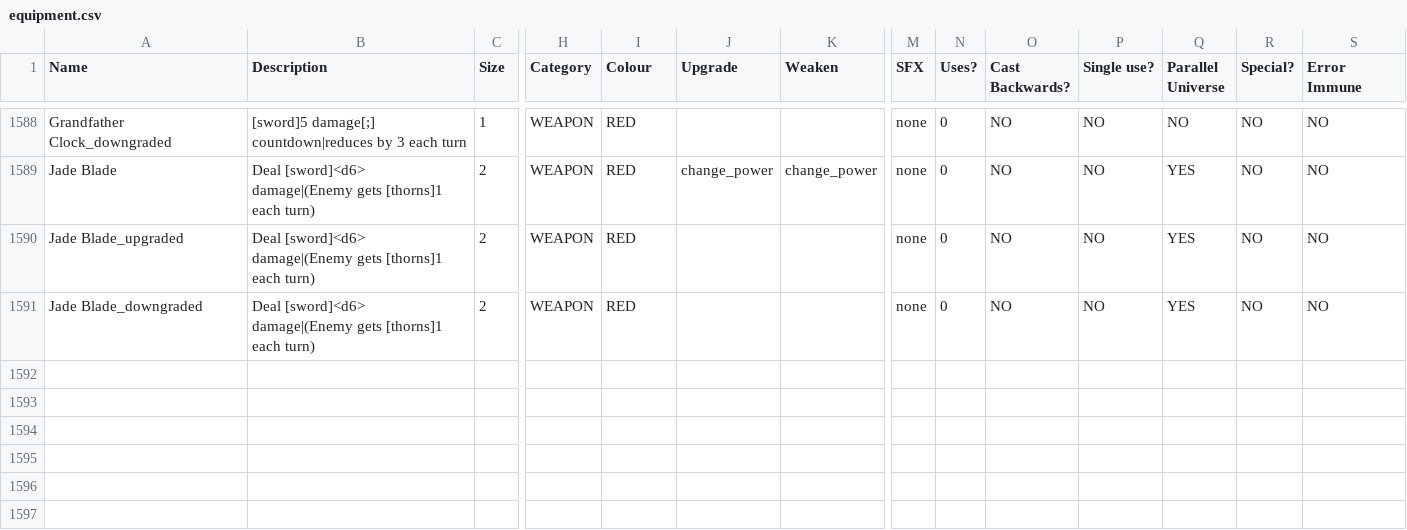
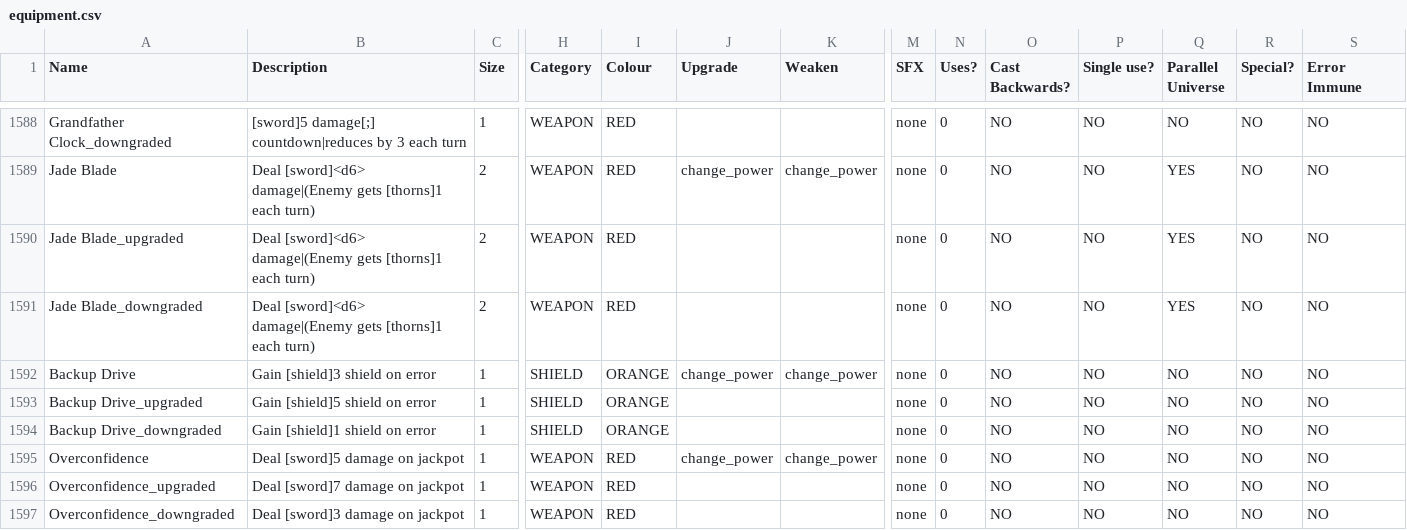
Before and after one commit to JuniorUdale/MoreFluff, a CSV file: _append/data/text/equipment.csv, drawn as a sheet; only a part is shown, gaps mark what is left out; rows hold the shown columns only; the diff names each change by its address in the sheet, - before the commit and + after, or states it on an @@ line.

Commit message:
on jackpot and on error items for robot, hm

```diff
--- a/_append/data/text/equipment.csv
+++ b/_append/data/text/equipment.csv
+row 1592: Backup Drive | Gain [shield]3 shield on error | 1 | SHIELD | ORANGE | change_power | change_power | none | 0 | NO | NO | NO | NO | NO
+row 1593: Backup Drive_upgraded | Gain [shield]5 shield on error | 1 | SHIELD | ORANGE |  |  | none | 0 | NO | NO | NO | NO | NO
+row 1594: Backup Drive_downgraded | Gain [shield]1 shield on error | 1 | SHIELD | ORANGE |  |  | none | 0 | NO | NO | NO | NO | NO
+row 1595: Overconfidence | Deal [sword]5 damage on jackpot | 1 | WEAPON | RED | change_power | change_power | none | 0 | NO | NO | NO | NO | NO
+row 1596: Overconfidence_upgraded | Deal [sword]7 damage on jackpot | 1 | WEAPON | RED |  |  | none | 0 | NO | NO | NO | NO | NO
+row 1597: Overconfidence_downgraded | Deal [sword]3 damage on jackpot | 1 | WEAPON | RED |  |  | none | 0 | NO | NO | NO | NO | NO
```
